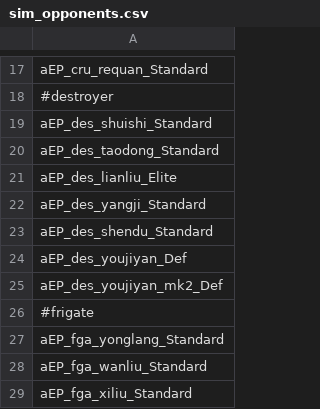
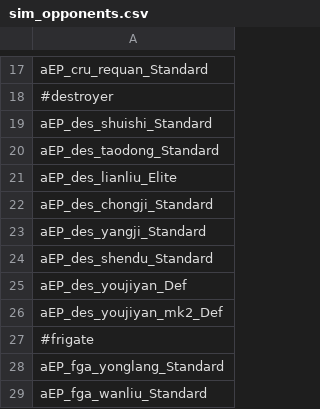
Before and after one commit to a111164i/FSF_MilitaryCompany, a CSV file: data/campaign/sim_opponents.csv, drawn as a sheet; only a part is shown, gaps mark what is left out; the shorter side is filled out with more unchanged rows.

```diff
--- a/data/campaign/sim_opponents.csv
+++ b/data/campaign/sim_opponents.csv
@@ -21,2 +21,3 @@ aEP_des_taodong_Standard,,,,,,,,,,,,,,,,,,,,,,,,,,,,,,,,,,,,,,,,,,,,,,,,,
 aEP_des_lianliu_Elite,,,,,,,,,,,,,,,,,,,,,,,,,,,,,,,,,,,,,,,,,,,,,,,,,
+aEP_des_chongji_Standard,,,,,,,,,,,,,,,,,,,,,,,,,,,,,,,,,,,,,,,,,,,,,,,,,
 aEP_des_yangji_Standard,,,,,,,,,,,,,,,,,,,,,,,,,,,,,,,,,,,,,,,,,,,,,,,,,
```
Also changed, not shown: data/hulls/ship_data.csv, data/shipsystems/ship_systems.csv, 56 other files.
